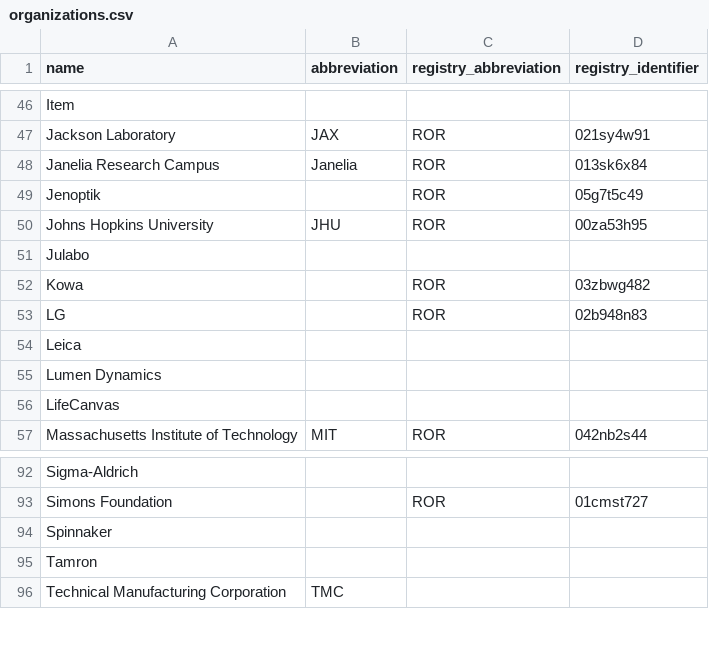
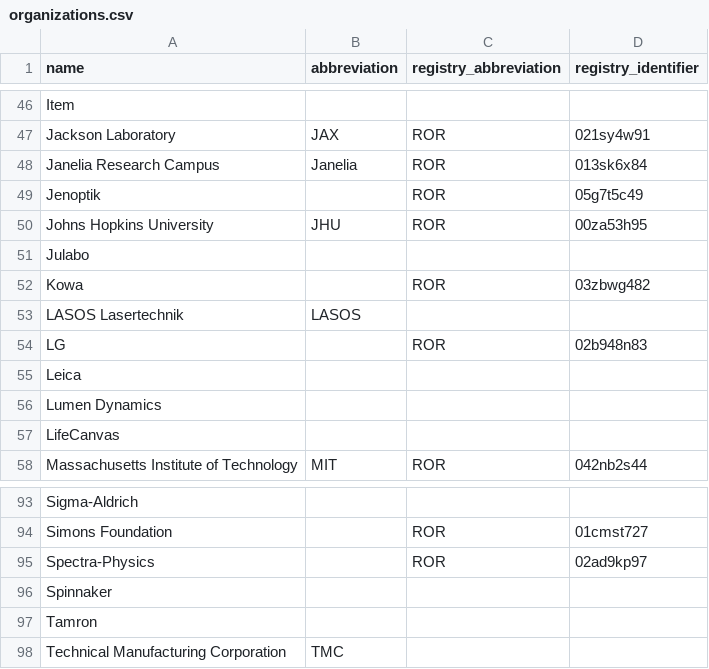
Before and after one commit to AllenNeuralDynamics/aind-data-schema-models, a CSV file: src/aind_data_schema_models/_generators/models/organizations.csv, drawn as a sheet; only a part is shown, gaps mark what is left out; the diff names each change by its address in the sheet, - before the commit and + after, or states it on an @@ line.

Commit message:
Feat 214 lasers (#215)
* added laser manufacturers

* run

* fixed text file I think

* run

```diff
--- a/src/aind_data_schema_models/_generators/models/organizations.csv
+++ b/src/aind_data_schema_models/_generators/models/organizations.csv
+row 53: LASOS Lasertechnik | LASOS
+row 95: Spectra-Physics |  | ROR | 02ad9kp97
```
Also changed, not shown: 2 other files.
